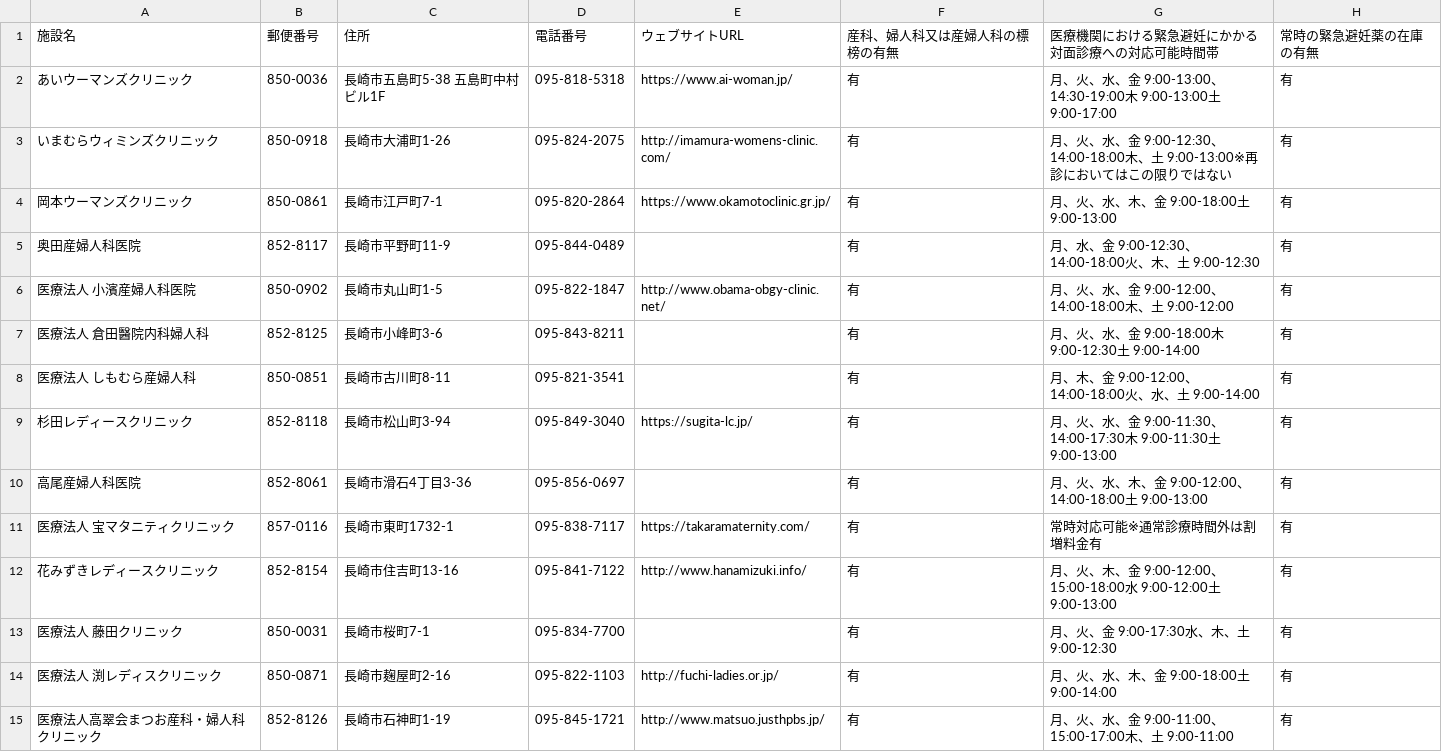
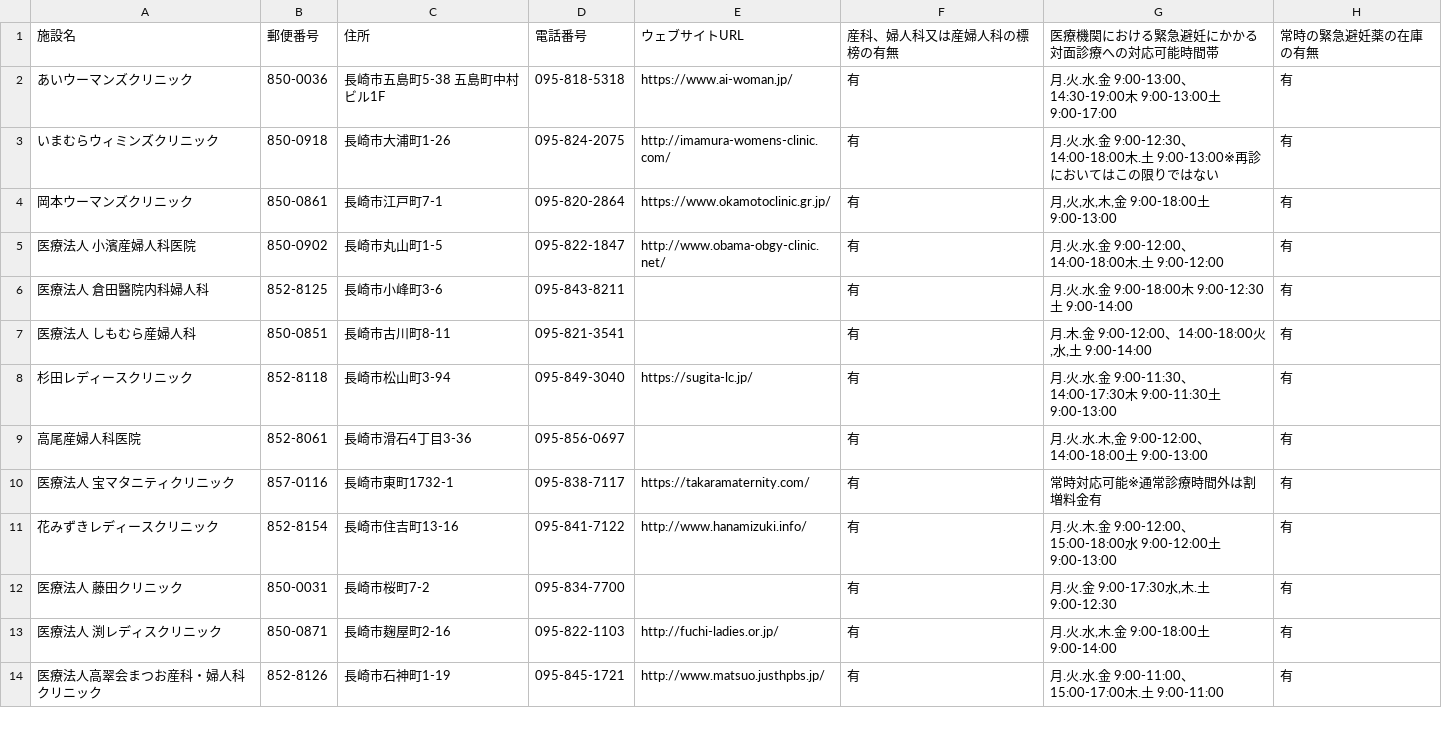
Before and after one commit to kaizumaki/opendata-pdf-to-csv, a CSV file: output_files/42_Nagasaki.csv, drawn as a sheet; only a part is shown; the diff covers the shown part only.

```diff
--- a/output_files/42_Nagasaki.csv
+++ b/output_files/42_Nagasaki.csv
@@ -1,15 +1,14 @@
 施設名,郵便番号,住所,電話番号,ウェブサイトURL,産科、婦人科又は産婦人科の標榜の有無,医療機関における緊急避妊にかかる対面診療への対応可能時間帯,常時の緊急避妊薬の在庫の有無
-あいウーマンズクリニック,850-0036,長崎市五島町5-38 五島町中村ビル1F,095-818-5318,https://www.ai-woman.jp/,有,月、火、水、金 9:00-13:00、14:30-19:00木 9:00-13:00土 9:00-17:00,有
-いまむらウィミンズクリニック,850-0918,長崎市大浦町1-26,095-824-2075,http://imamura-womens-clinic.com/,有,月、火、水、金 9:00-12:30、14:00-18:00木、土  9:00-13:00※再診においてはこの限りではない,有
-岡本ウーマンズクリニック,850-0861,長崎市江戸町7-1,095-820-2864,https://www.okamotoclinic.gr.jp/,有,月、火、水、木、金 9:00-18:00土 9:00-13:00,有
-奥田産婦人科医院,852-8117,長崎市平野町11-9,095-844-0489,,有,月、水、金 9:00-12:30、14:00-18:00火、木、土  9:00-12:30,有
-医療法人 小濱産婦人科医院,850-0902,長崎市丸山町1-5,095-822-1847,http://www.obama-obgy-clinic.net/,有,月、火、水、金 9:00-12:00、14:00-18:00木、土  9:00-12:00,有
-医療法人 倉田醫院内科婦人科,852-8125,長崎市小峰町3-6,095-843-8211,,有,月、火、水、金 9:00-18:00木  9:00-12:30土  9:00-14:00,有
-医療法人 しもむら産婦人科,850-0851,長崎市古川町8-11,095-821-3541,,有,月、木、金 9:00-12:00、14:00-18:00火、水、土 9:00-14:00,有
-杉田レディースクリニック,852-8118,長崎市松山町3-94,095-849-3040,https://sugita-lc.jp/,有,月、火、水、金 9:00-11:30、14:00-17:30木  9:00-11:30土 9:00-13:00,有
-高尾産婦人科医院,852-8061,長崎市滑石4丁目3-36,095-856-0697,,有,月、火、水、木、金 9:00-12:00、14:00-18:00土 9:00-13:00,有
+あいウーマンズクリニック,850-0036,長崎市五島町5-38 五島町中村ビル1F,095-818-5318,https://www.ai-woman.jp/,有,月.火.水.金 9:00-13:00、14:30-19:00木 9:00-13:00土 9:00-17:00,有
+いまむらウィミンズクリニック,850-0918,長崎市大浦町1-26,095-824-2075,http://imamura-womens-clinic.com/,有,月.火.水.金 9:00-12:30、14:00-18:00木.土  9:00-13:00※再診においてはこの限りではない,有
+岡本ウーマンズクリニック,850-0861,長崎市江戸町7-1,095-820-2864,https://www.okamotoclinic.gr.jp/,有,"月,火,水,木,金 9:00-18:00土 9:00-13:00",有
+医療法人 小濱産婦人科医院,850-0902,長崎市丸山町1-5,095-822-1847,http://www.obama-obgy-clinic.net/,有,月.火.水.金 9:00-12:00、14:00-18:00木.土  9:00-12:00,有
+医療法人 倉田醫院内科婦人科,852-8125,長崎市小峰町3-6,095-843-8211,,有,月.火.水.金 9:00-18:00木  9:00-12:30土  9:00-14:00,有
+医療法人 しもむら産婦人科,850-0851,長崎市古川町8-11,095-821-3541,,有,"月.木.金 9:00-12:00、14:00-18:00火,水,土 9:00-14:00",有
+杉田レディースクリニック,852-8118,長崎市松山町3-94,095-849-3040,https://sugita-lc.jp/,有,月.火.水.金 9:00-11:30、14:00-17:30木  9:00-11:30土 9:00-13:00,有
+高尾産婦人科医院,852-8061,長崎市滑石4丁目3-36,095-856-0697,,有,"月.火.水.木,金 9:00-12:00、14:00-18:00土 9:00-13:00",有
 医療法人 宝マタニティクリニック,857-0116,長崎市東町1732-1,095-838-7117,https://takaramaternity.com/,有,常時対応可能※通常診療時間外は割増料金有,有
-花みずきレディースクリニック,852-8154,長崎市住吉町13-16,095-841-7122,http://www.hanamizuki.info/,有,月、火、木、金 9:00-12:00、15:00-18:00水  9:00-12:00土 9:00-13:00,有
-医療法人 藤田クリニック,850-0031,長崎市桜町7-1,095-834-7700,,有,月、火、金 9:00-17:30水、木、土  9:00-12:30,有
-医療法人 渕レディスクリニック,850-0871,長崎市麹屋町2-16,095-822-1103,http://fuchi-ladies.or.jp/,有,月、火、水、木、金 9:00-18:00土 9:00-14:00,有
-医療法人高翠会まつお産科・婦人科クリニック,852-8126,長崎市石神町1-19,095-845-1721,http://www.matsuo.justhpbs.jp/,有,月、火、水、金 9:00-11:00、15:00-17:00木、土  9:00-11:00,有
+花みずきレディースクリニック,852-8154,長崎市住吉町13-16,095-841-7122,http://www.hanamizuki.info/,有,月.火.木.金 9:00-12:00、15:00-18:00水  9:00-12:00土 9:00-13:00,有
+医療法人 藤田クリニック,850-0031,長崎市桜町7-2,095-834-7700,,有,"月.火.金 9:00-17:30水,木.土  9:00-12:30",有
+医療法人 渕レディスクリニック,850-0871,長崎市麹屋町2-16,095-822-1103,http://fuchi-ladies.or.jp/,有,"月.火.水,木.金 9:00-18:00土 9:00-14:00",有
+医療法人高翠会まつお産科・婦人科クリニック,852-8126,長崎市石神町1-19,095-845-1721,http://www.matsuo.justhpbs.jp/,有,月.火.水.金 9:00-11:00、15:00-17:00木.土  9:00-11:00,有
```
Also changed, not shown: 1 removed row and 32 edited cells elsewhere in this file, output_files/27_Osaka.csv, output_files/30_Wakayama.csv, 1 other file.
